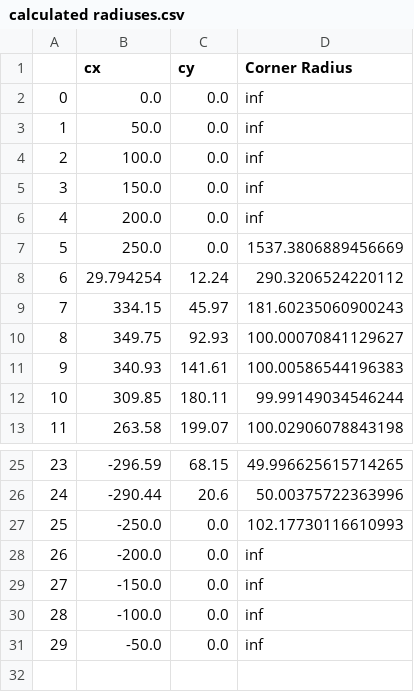
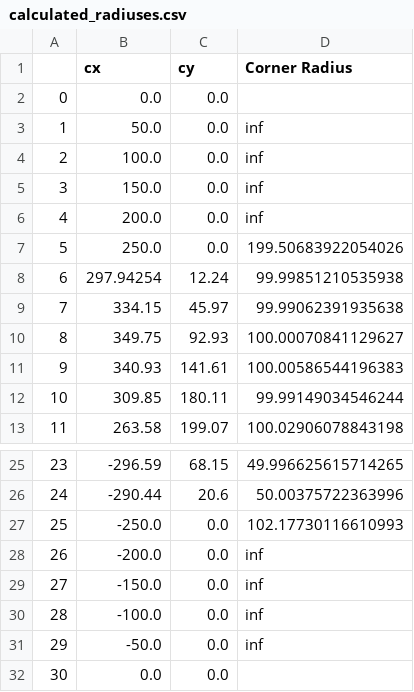
Before and after one commit to jgbalves/lap-time-simulator, a CSV file: Point-mass/track_coordinates/calculated_radiuses.csv (was Point-mass/track_coordinates/calculated radiuses.csv), drawn as a sheet; only a part is shown, gaps mark what is left out.

Commit message:
change track coordinates separators from ';' to ','
change some spaces in file names to _

```diff
--- a/Point-mass/track_coordinates/calculated radiuses.csv
+++ b/Point-mass/track_coordinates/calculated_radiuses.csv
@@ -1,3 +1,3 @@
 ,cx,cy,Corner Radius
-0,0.0,0.0,inf
+0,0.0,0.0,
 1,50.0,0.0,inf
@@ -6,5 +6,5 @@
 4,200.0,0.0,inf
-5,250.0,0.0,1537.3806889456669
-6,29.794254,12.24,290.3206524220112
-7,334.15,45.97,181.60235060900243
+5,250.0,0.0,199.50683922054026
+6,297.94254,12.24,99.99851210535938
+7,334.15,45.97,99.99062391935638
 8,349.75,92.93,100.00070841129627
@@ -31 +31,2 @@
 29,-50.0,0.0,inf
+30,0.0,0.0,
```
Also changed, not shown: Point-mass/track_coordinates/Sample_track.csv, 2 other files.
